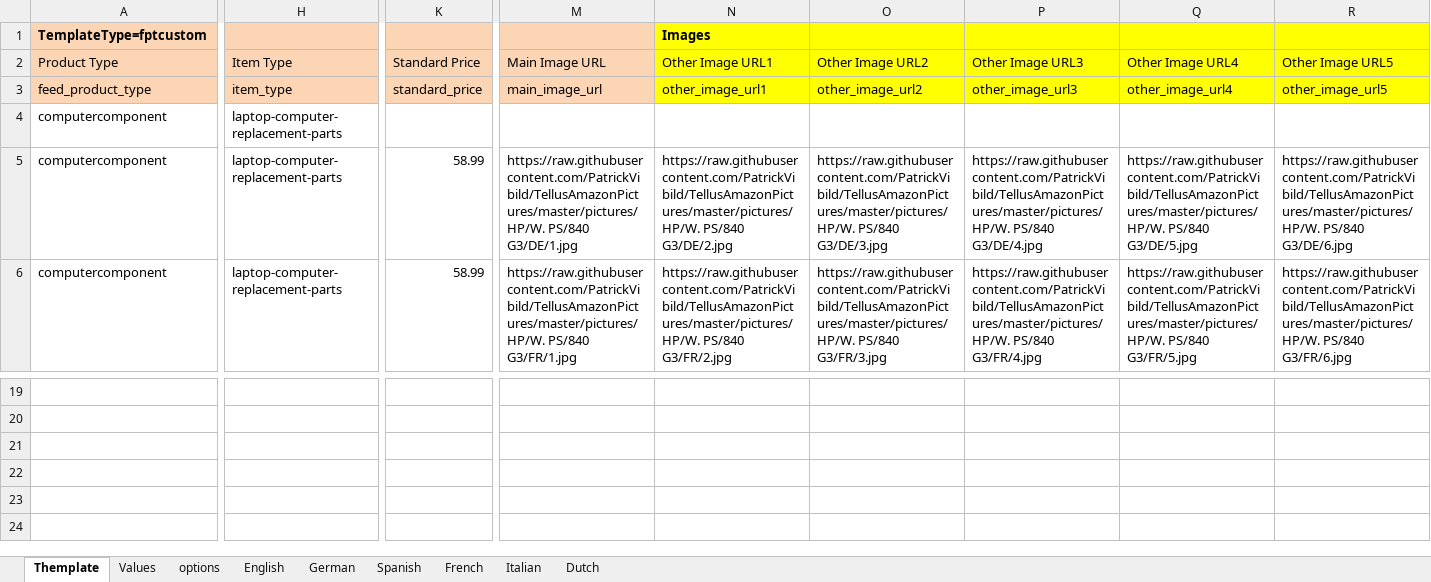
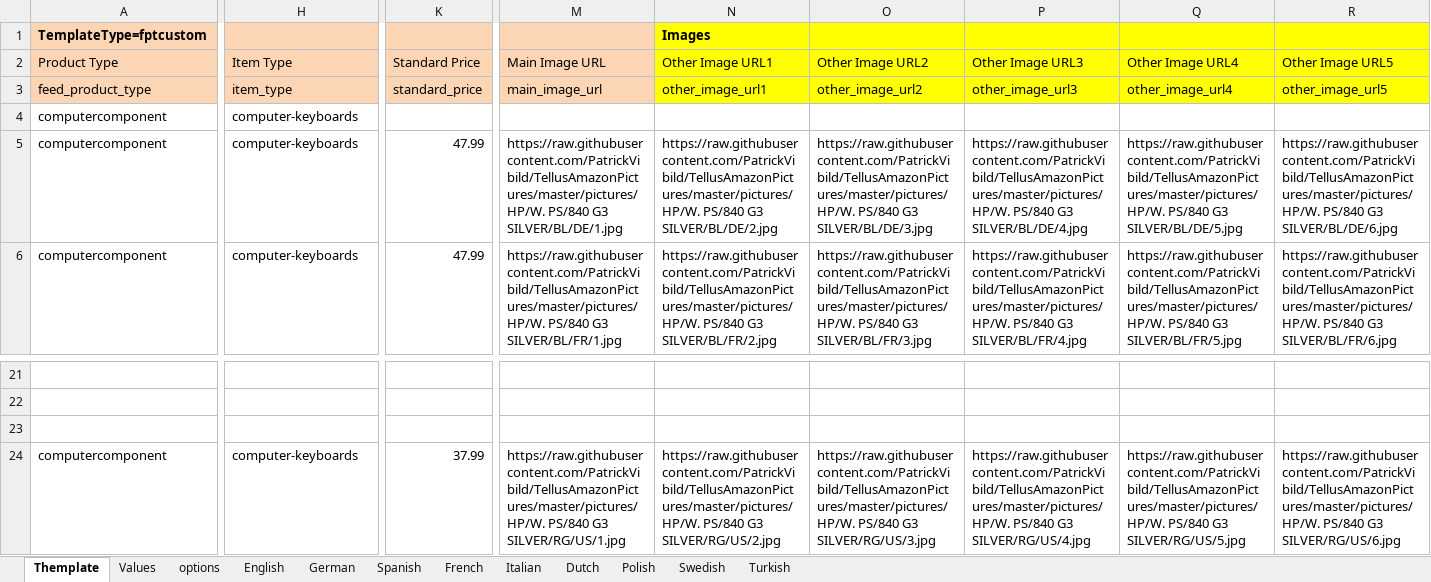
Before and after one commit to PatrickVibild/TellusAmazonPictures, an Excel workbook: after-big-bang-files/HP/WP/840 G3/HP 840 G3 BL - DE.xlsx, sheet Themplate, drawn as a sheet; only a part is shown, gaps mark what is left out; values as stored, in another font and other column widths than the file's, no borders; conditional formats not drawn; removed rows and columns are numbered as before the commit, all else as after; rows hold the shown columns only; the diff covers the shown part only; the diff names each change by its address in the sheet, - before the commit and + after, or states it on an @@ line.

```diff
--- a/after-big-bang-files/HP/WP/840 G3/HP 840 G3 BL - DE.xlsx (sheet Themplate)
+++ b/after-big-bang-files/HP/WP/840 G3/HP 840 G3 BL - DE.xlsx (sheet Themplate)
+sheet tab: Polish
+sheet tab: Swedish
+sheet tab: Turkish
-H4:H6: laptop-computer-replacement-parts
+H4:H6: computer-keyboards
-K5:K6: 58.99
+K5:K6: 47.99
-M5: https://raw.githubusercontent.com/PatrickVibild/TellusAmazonPictures/master/pictures/HP/W. PS/840 G3/DE/1.jpg
+M5: https://raw.githubusercontent.com/PatrickVibild/TellusAmazonPictures/master/pictures/HP/W. PS/840 G3 SILVER/BL/DE/1.jpg
-N5: https://raw.githubusercontent.com/PatrickVibild/TellusAmazonPictures/master/pictures/HP/W. PS/840 G3/DE/2.jpg
+N5: https://raw.githubusercontent.com/PatrickVibild/TellusAmazonPictures/master/pictures/HP/W. PS/840 G3 SILVER/BL/DE/2.jpg
-O5: https://raw.githubusercontent.com/PatrickVibild/TellusAmazonPictures/master/pictures/HP/W. PS/840 G3/DE/3.jpg
+O5: https://raw.githubusercontent.com/PatrickVibild/TellusAmazonPictures/master/pictures/HP/W. PS/840 G3 SILVER/BL/DE/3.jpg
-P5: https://raw.githubusercontent.com/PatrickVibild/TellusAmazonPictures/master/pictures/HP/W. PS/840 G3/DE/4.jpg
+P5: https://raw.githubusercontent.com/PatrickVibild/TellusAmazonPictures/master/pictures/HP/W. PS/840 G3 SILVER/BL/DE/4.jpg
-Q5: https://raw.githubusercontent.com/PatrickVibild/TellusAmazonPictures/master/pictures/HP/W. PS/840 G3/DE/5.jpg
+Q5: https://raw.githubusercontent.com/PatrickVibild/TellusAmazonPictures/master/pictures/HP/W. PS/840 G3 SILVER/BL/DE/5.jpg
-R5: https://raw.githubusercontent.com/PatrickVibild/TellusAmazonPictures/master/pictures/HP/W. PS/840 G3/DE/6.jpg
+R5: https://raw.githubusercontent.com/PatrickVibild/TellusAmazonPictures/master/pictures/HP/W. PS/840 G3 SILVER/BL/DE/6.jpg
-M6: https://raw.githubusercontent.com/PatrickVibild/TellusAmazonPictures/master/pictures/HP/W. PS/840 G3/FR/1.jpg
+M6: https://raw.githubusercontent.com/PatrickVibild/TellusAmazonPictures/master/pictures/HP/W. PS/840 G3 SILVER/BL/FR/1.jpg
-N6: https://raw.githubusercontent.com/PatrickVibild/TellusAmazonPictures/master/pictures/HP/W. PS/840 G3/FR/2.jpg
+N6: https://raw.githubusercontent.com/PatrickVibild/TellusAmazonPictures/master/pictures/HP/W. PS/840 G3 SILVER/BL/FR/2.jpg
-O6: https://raw.githubusercontent.com/PatrickVibild/TellusAmazonPictures/master/pictures/HP/W. PS/840 G3/FR/3.jpg
+O6: https://raw.githubusercontent.com/PatrickVibild/TellusAmazonPictures/master/pictures/HP/W. PS/840 G3 SILVER/BL/FR/3.jpg
-P6: https://raw.githubusercontent.com/PatrickVibild/TellusAmazonPictures/master/pictures/HP/W. PS/840 G3/FR/4.jpg
+P6: https://raw.githubusercontent.com/PatrickVibild/TellusAmazonPictures/master/pictures/HP/W. PS/840 G3 SILVER/BL/FR/4.jpg
-Q6: https://raw.githubusercontent.com/PatrickVibild/TellusAmazonPictures/master/pictures/HP/W. PS/840 G3/FR/5.jpg
+Q6: https://raw.githubusercontent.com/PatrickVibild/TellusAmazonPictures/master/pictures/HP/W. PS/840 G3 SILVER/BL/FR/5.jpg
-R6: https://raw.githubusercontent.com/PatrickVibild/TellusAmazonPictures/master/pictures/HP/W. PS/840 G3/FR/6.jpg
+R6: https://raw.githubusercontent.com/PatrickVibild/TellusAmazonPictures/master/pictures/HP/W. PS/840 G3 SILVER/BL/FR/6.jpg
-row 22: (empty)
+row 24: computercomponent | computer-keyboards | 37.99 | https://raw.githubusercontent.com/PatrickVibild/TellusAmazonPictures/master/pictures/HP/W. PS/840 G3 SILVER/RG/US/1.jpg | https://raw.githubusercontent.com/PatrickVibild/TellusAmazonPictures/master/pictures/HP/W. PS/840 G3 SILVER/RG/US/2.jpg | https://raw.githubusercontent.com/PatrickVibild/TellusAmazonPictures/master/pictures/HP/W. PS/840 G3 SILVER/RG/US/3.jpg | https://raw.githubusercontent.com/PatrickVibild/TellusAmazonPictures/master/pictures/HP/W. PS/840 G3 SILVER/RG/US/4.jpg | https://raw.githubusercontent.com/PatrickVibild/TellusAmazonPictures/master/pictures/HP/W. PS/840 G3 SILVER/RG/US/5.jpg | https://raw.githubusercontent.com/PatrickVibild/TellusAmazonPictures/master/pictures/HP/W. PS/840 G3 SILVER/RG/US/6.jpg
```
Also changed, not shown: 2 added rows and 127 edited cells elsewhere in this sheet, sheet Values, sheet options, formulas that keep their value, after-big-bang-files/HP/WP/840 G3/HP 840 G3 BL - ES.xlsx, after-big-bang-files/HP/WP/840 G3/HP 840 G3 BL - FR.xlsx, 50 other files.
